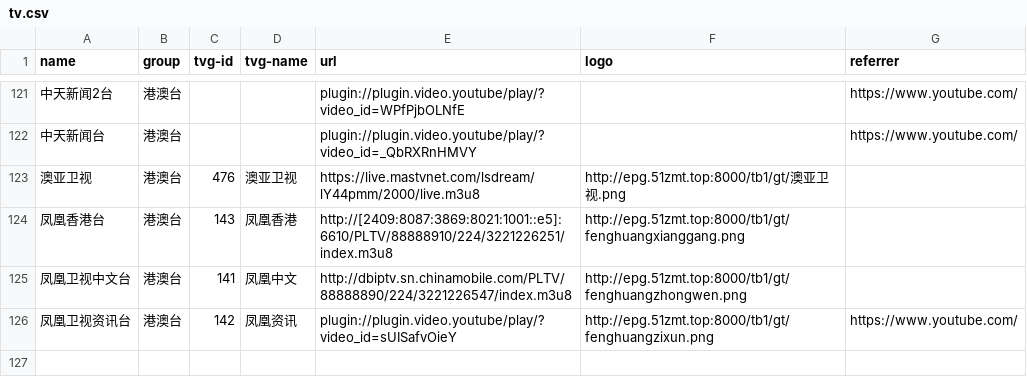
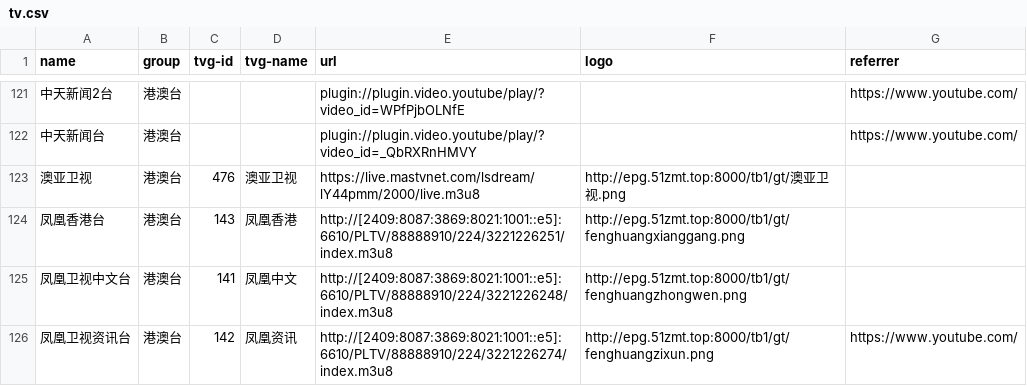
Before and after one commit to luoyuhao0x58/m3u8, a CSV file: resources/tv.csv, drawn as a sheet; only a part is shown, gaps mark what is left out.

Commit message:
fix: 修复凤凰台。

```diff
--- a/resources/tv.csv
+++ b/resources/tv.csv
@@ -124,3 +124,3 @@
 "凤凰香港台","港澳台","143","凤凰香港","http://[2409:8087:3869:8021:1001::e5]:6610/PLTV/88888910/224/3221226251/index.m3u8","http://epg.51zmt.top:8000/tb1/gt/fenghuangxianggang.png",""
-"凤凰卫视中文台","港澳台","141","凤凰中文","http://dbiptv.sn.chinamobile.com/PLTV/88888890/224/3221226547/index.m3u8","http://epg.51zmt.top:8000/tb1/gt/fenghuangzhongwen.png",""
-"凤凰卫视资讯台","港澳台","142","凤凰资讯","plugin://plugin.video.youtube/play/?video_id=sUISafvOieY","http://epg.51zmt.top:8000/tb1/gt/fenghuangzixun.png","https://www.youtube.com/"
+"凤凰卫视中文台","港澳台","141","凤凰中文","http://[2409:8087:3869:8021:1001::e5]:6610/PLTV/88888910/224/3221226248/index.m3u8","http://epg.51zmt.top:8000/tb1/gt/fenghuangzhongwen.png",""
+"凤凰卫视资讯台","港澳台","142","凤凰资讯","http://[2409:8087:3869:8021:1001::e5]:6610/PLTV/88888910/224/3221226274/index.m3u8","http://epg.51zmt.top:8000/tb1/gt/fenghuangzixun.png","https://www.youtube.com/"
```
